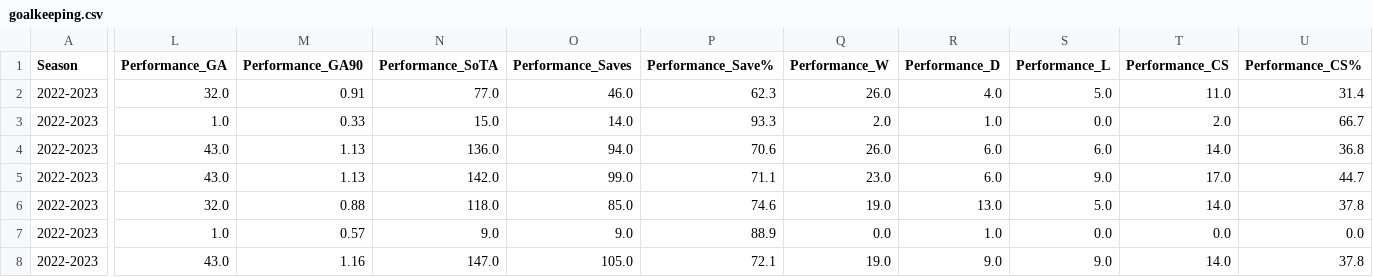
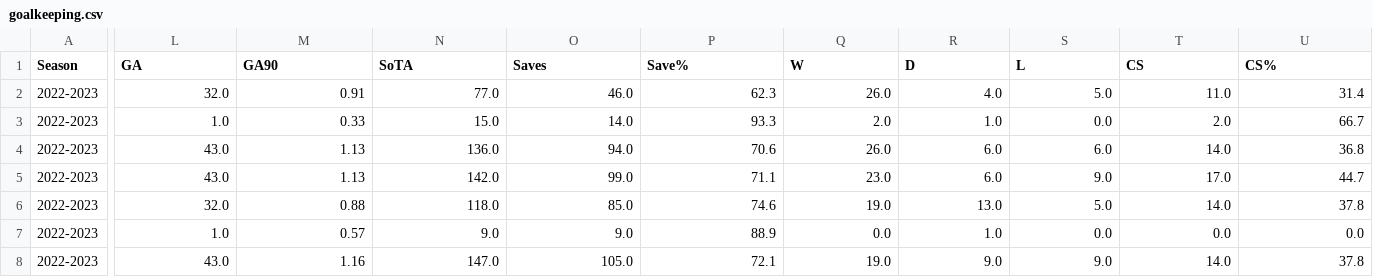
Before and after one commit to allorenz/football-player-similarity, a CSV file: data/fbref/cleaned/goalkeeping.csv, drawn as a sheet; only a part is shown, gaps mark what is left out; the diff names each change by its address in the sheet, - before the commit and + after, or states it on an @@ line.

```diff
--- a/data/fbref/cleaned/goalkeeping.csv
+++ b/data/fbref/cleaned/goalkeeping.csv
-L1: Performance_GA
+L1: GA
-M1: Performance_GA90
+M1: GA90
-N1: Performance_SoTA
+N1: SoTA
-O1: Performance_Saves
+O1: Saves
-P1: Performance_Save%
+P1: Save%
-Q1: Performance_W
+Q1: W
-R1: Performance_D
+R1: D
-S1: Performance_L
+S1: L
-T1: Performance_CS
+T1: CS
-U1: Performance_CS%
+U1: CS%
```
Also changed, not shown: data/fbref/cleaned/advanced_goalkeeping.csv, data/fbref/cleaned/miscellaneous_stats.csv, 5 other files.
